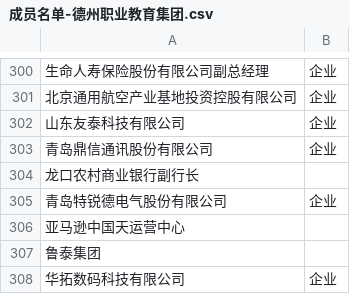
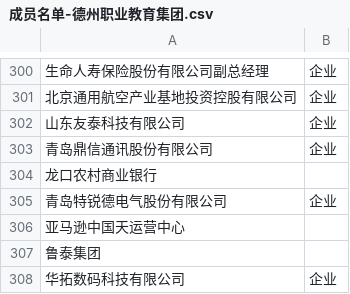
Before and after one commit to DaoSword/China-Education-Data, a CSV file: 数据收集-教育集团/01-数据源/02-成员名单/成员名单-德州职业教育集团.csv, drawn as a sheet; only a part is shown, gaps mark what is left out.

```diff
--- a/数据收集-教育集团/01-数据源/02-成员名单/成员名单-德州职业教育集团.csv
+++ b/数据收集-教育集团/01-数据源/02-成员名单/成员名单-德州职业教育集团.csv
@@ -303,3 +303,3 @@
 青岛鼎信通讯股份有限公司,企业
-龙口农村商业银行副行长,
+龙口农村商业银行,
 青岛特锐德电气股份有限公司,企业
```
Also changed, not shown: 数据收集-教育集团/01-数据源/02-成员名单/成员名单-河南农业职业学院.csv, 数据收集-教育集团/01-数据源/02-成员名单/成员名单-湖南建筑职业教育集团.csv, 1 other file.
